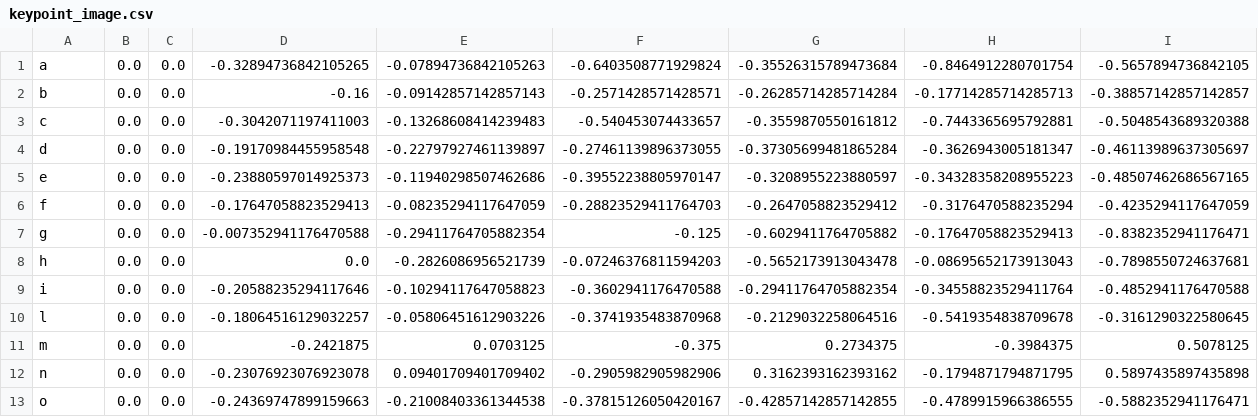
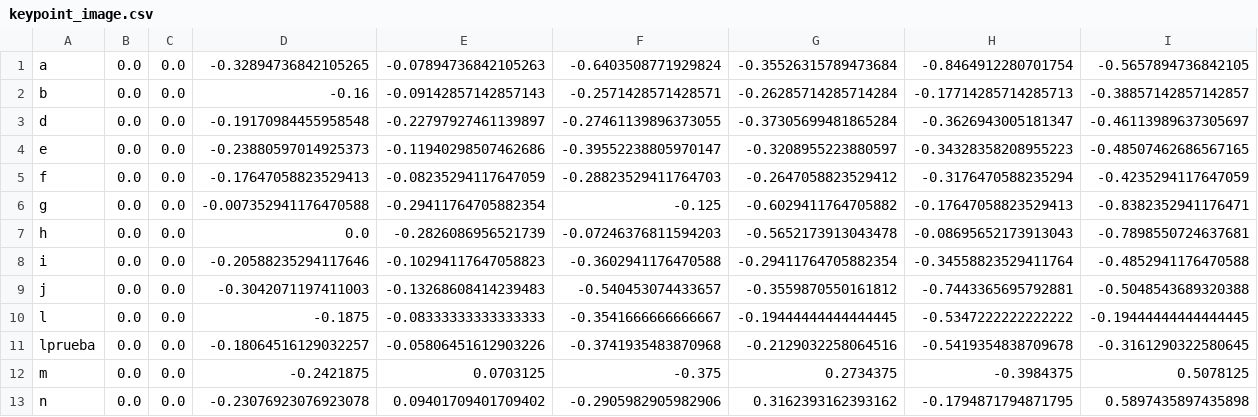
Before and after one commit to EduardoGcia/pef-api, a CSV file: model/keypoint_classifier/keypoint_image.csv, drawn as a sheet; only a part is shown; the shorter side is filled out with more unchanged rows; removed rows and columns are numbered as before the commit, all else as after; rows hold the shown columns only; the diff names each change by its address in the sheet, - before the commit and + after, or states it on an @@ line.

```diff
--- a/model/keypoint_classifier/keypoint_image.csv
+++ b/model/keypoint_classifier/keypoint_image.csv
-row 3: c | 0.0 | 0.0 | -0.3042071197411003 | -0.13268608414239483 | -0.540453074433657 | -0.3559870550161812 | -0.7443365695792881 | -0.5048543689320388
+row 9: j | 0.0 | 0.0 | -0.3042071197411003 | -0.13268608414239483 | -0.540453074433657 | -0.3559870550161812 | -0.7443365695792881 | -0.5048543689320388
+row 10: l | 0.0 | 0.0 | -0.1875 | -0.08333333333333333 | -0.3541666666666667 | -0.19444444444444445 | -0.5347222222222222 | -0.19444444444444445
-A11: l
+A11: lprueba
```
Also changed, not shown: 5 other files.
